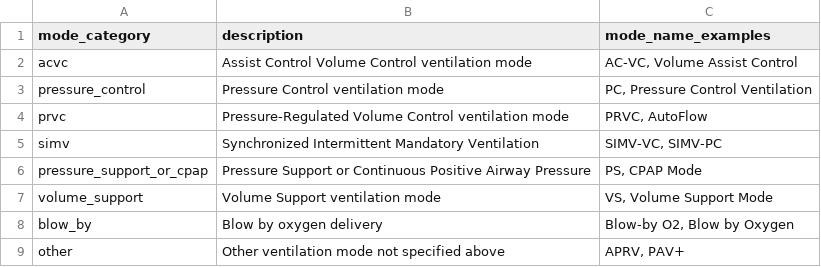
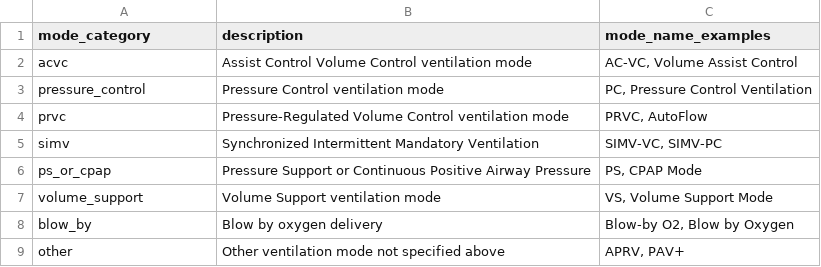
Before and after one commit to Common-Longitudinal-ICU-data-Format/CLIF, a CSV file: mCIDE/respiratory_support/clif_respiratory_support_mode_categories.csv, drawn as a sheet.

Commit message:
doc: acronyms for mode category

```diff
--- a/mCIDE/respiratory_support/clif_respiratory_support_mode_categories.csv
+++ b/mCIDE/respiratory_support/clif_respiratory_support_mode_categories.csv
@@ -5,3 +5,3 @@ prvc,Pressure-Regulated Volume Control ventilation mode,"PRVC, AutoFlow"
 simv,Synchronized Intermittent Mandatory Ventilation,"SIMV-VC, SIMV-PC"
-pressure_support_or_cpap,Pressure Support or Continuous Positive Airway Pressure,"PS, CPAP Mode"
+ps_or_cpap,Pressure Support or Continuous Positive Airway Pressure,"PS, CPAP Mode"
 volume_support,Volume Support ventilation mode,"VS, Volume Support Mode"
```
